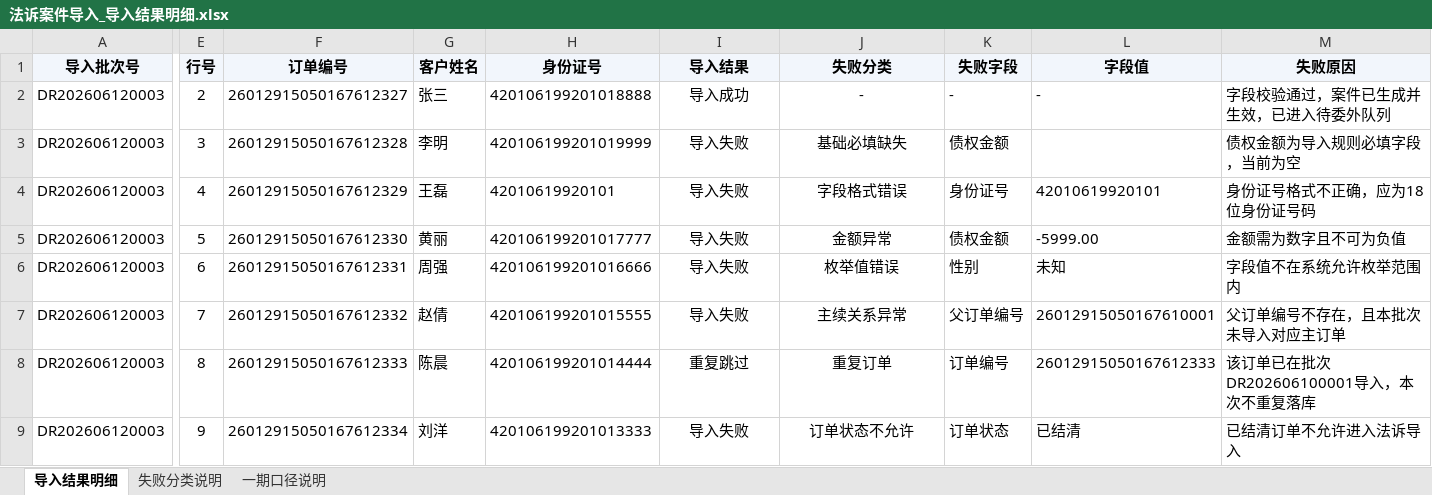
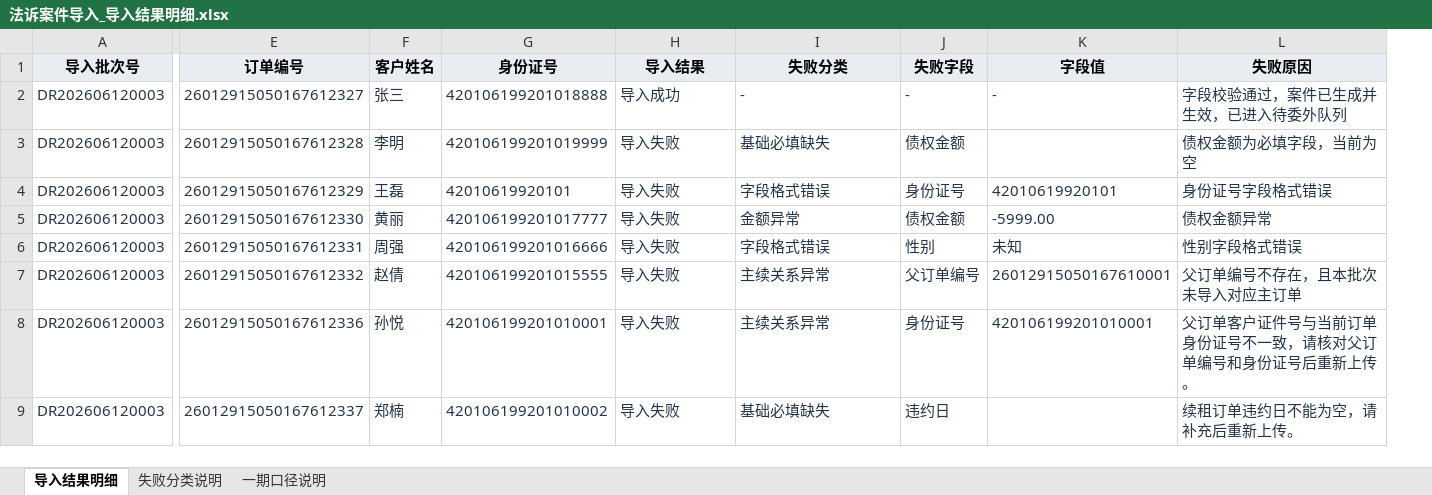
Before and after one commit to mengxianying/litigation-case-import-prototype, an Excel workbook: 法诉案件导入_导入结果明细.xlsx, sheet 导入结果明细, drawn as a sheet; only a part is shown, gaps mark what is left out; values as stored, in another font and other column widths than the file's, no borders; table styles not drawn; removed rows and columns are numbered as before the commit, all else as after; the diff covers the shown part only; the diff names each change by its address in the sheet, - before the commit and + after, or states it on an @@ line.

```diff
--- a/法诉案件导入_导入结果明细.xlsx (sheet 导入结果明细)
+++ b/法诉案件导入_导入结果明细.xlsx (sheet 导入结果明细)
-column E (行号), rows 2-9: 2 | 3 | 4 | 5 | 6 | 7 | 8 | 9
-A2:A9 text colour: black
+A2:A9 text colour: #243447
-E2:L2 text colour: black
+E2:L2 text colour: #243447
-H2:I9 alignment: center
+H2:I9 alignment: left
-E3:J3 text colour: black
+E3:J3 text colour: #243447
-L3 (失败原因): 债权金额为导入规则必填字段，当前为空
+L3 (失败原因): 债权金额为必填字段，当前为空
-L3 text colour: black
+L3 text colour: #243447
-E4:L8 text colour: black
+E4:L8 text colour: #243447
-L4 (失败原因): 身份证号格式不正确，应为18位身份证号码
+L4 (失败原因): 身份证号字段格式错误
-L5 (失败原因): 金额需为数字且不可为负值
+L5 (失败原因): 债权金额异常
-I6 (失败分类): 枚举值错误
+I6 (失败分类): 字段格式错误
-L6 (失败原因): 字段值不在系统允许枚举范围内
+L6 (失败原因): 性别字段格式错误
-E8 (订单编号): ‌26012915050167612333
+E8 (订单编号): ‌26012915050167612336
-F8 (客户姓名): 陈晨
+F8 (客户姓名): 孙悦
-G8 (身份证号): ‌420106199201014444
+G8 (身份证号): ‌420106199201010001
-H8 (导入结果): 重复跳过
+H8 (导入结果): 导入失败
-I8 (失败分类): 重复订单
+I8 (失败分类): 主续关系异常
-J8 (失败字段): 订单编号
+J8 (失败字段): 身份证号
-K8 (字段值): ‌26012915050167612333
+K8 (字段值): ‌420106199201010001
-L8 (失败原因): 该订单已在批次DR202606100001导入，本次不重复落库
+L8 (失败原因): 父订单客户证件号与当前订单身份证号不一致，请核对父订单编号和身份证号后重新上传。
-E9 (订单编号): ‌26012915050167612334
+E9 (订单编号): ‌26012915050167612337
-E9:J9 text colour: black
+E9:J9 text colour: #243447
-F9 (客户姓名): 刘洋
+F9 (客户姓名): 郑楠
-G9 (身份证号): ‌420106199201013333
+G9 (身份证号): ‌420106199201010002
-I9 (失败分类): 订单状态不允许
+I9 (失败分类): 基础必填缺失
-J9 (失败字段): 订单状态
+J9 (失败字段): 违约日
-K9 (字段值): 已结清
+K9 (字段值): (empty)
-L9 (失败原因): 已结清订单不允许进入法诉导入
+L9 (失败原因): 续租订单违约日不能为空，请补充后重新上传。
-L9 text colour: black
+L9 text colour: #243447
```
Also changed, not shown: 11 edited cells and cell formats elsewhere in this sheet, sheet 失败分类说明, sheet 一期口径说明, 法诉案件导入_Excel模板及文件格式说明0702_最终版.xlsx, 1 other file.
